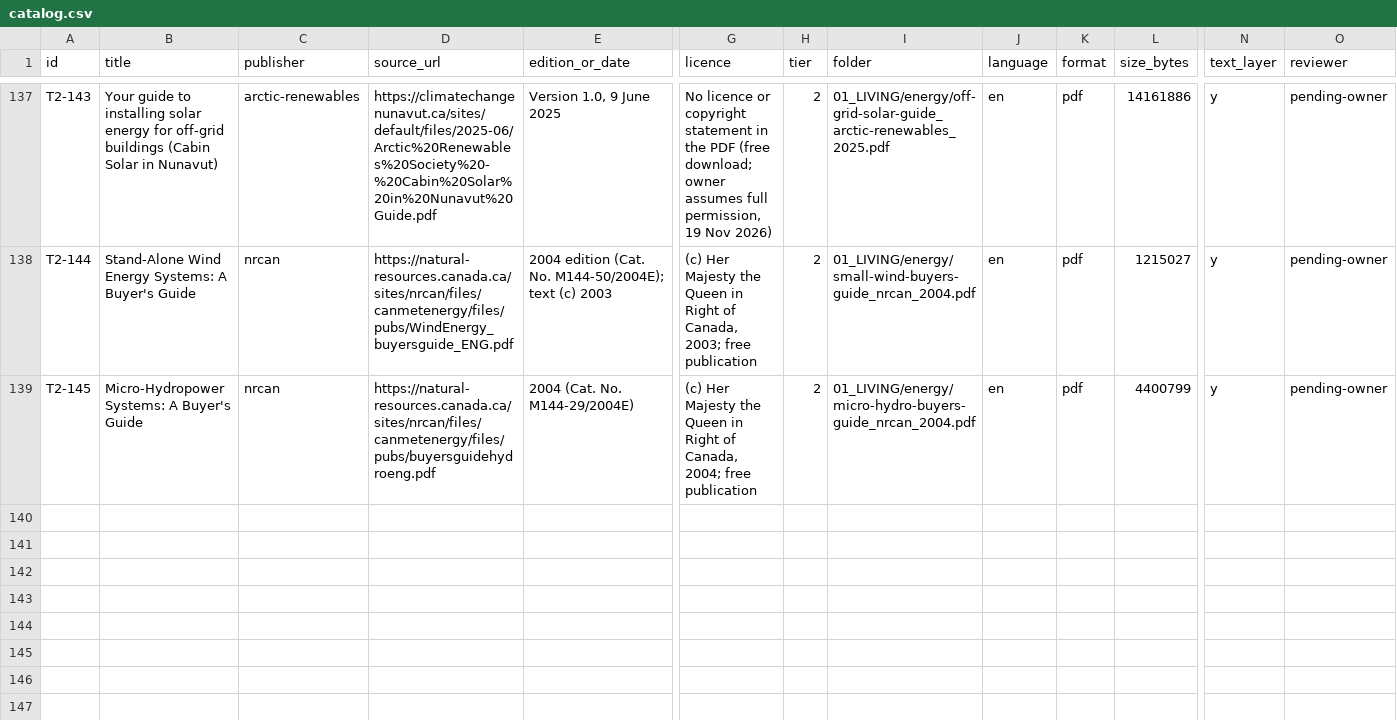
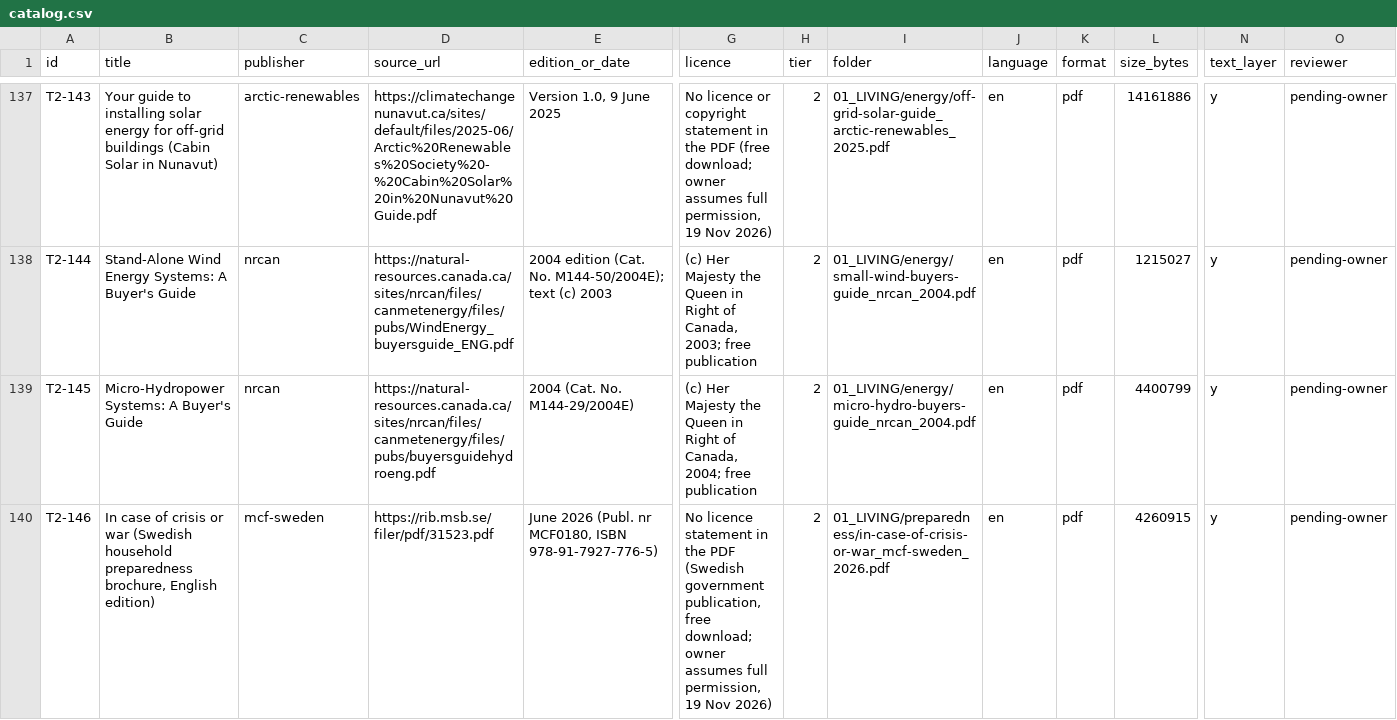
Before and after one commit to hbarakat140/knowledge-arc, a CSV file: catalog/catalog.csv, drawn as a sheet; only a part is shown, gaps mark what is left out; rows hold the shown columns only; the diff names each change by its address in the sheet, - before the commit and + after, or states it on an @@ line.

```diff
--- a/catalog/catalog.csv
+++ b/catalog/catalog.csv
+row 140: T2-146 | In case of crisis or war (Swedish household preparedness brochure, English edition) | mcf-sweden | https://rib.msb.se/filer/pdf/31523.pdf | June 2026 (Publ. nr MCF0180, ISBN 978-91-7927-776-5) | No licence statement in the PDF (Swedish government publication, free download; owner assumes full permission, 19 Nov 2026) | 2 | 01_LIVING/preparedness/in-case-of-crisis-or-war_mcf-sweden_2026.pdf | en | pdf | 4260915 | y | pending-owner
```
Also changed, not shown: catalog/coverage.csv, catalog/deferred-non-english.csv, 4 other files.
